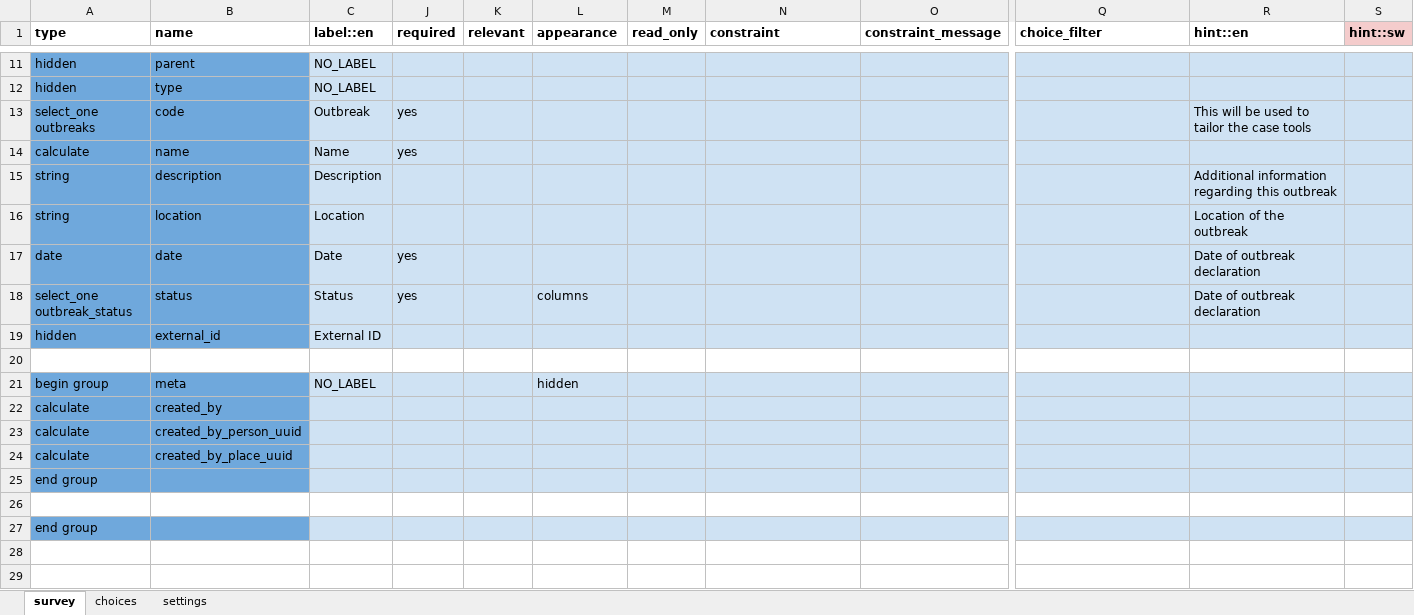
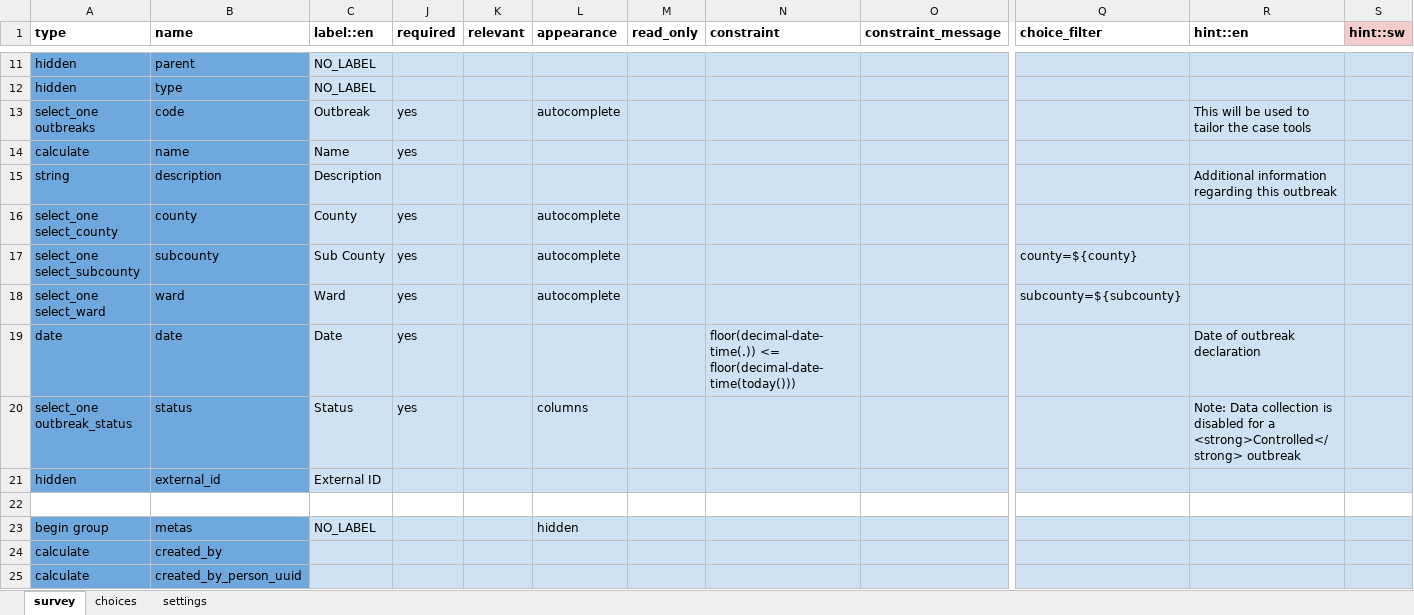
Before and after one commit to gmm2204/dmi-adam, an Excel workbook: config/forms/contact/outbreak-create.xlsx, sheet survey, drawn as a sheet; only a part is shown, gaps mark what is left out; the shorter side is filled out with more unchanged rows; values as stored, in another font and other column widths than the file's, no borders; removed rows and columns are numbered as before the commit, all else as after; rows hold the shown columns only; the diff names each change by its address in the sheet, - before the commit and + after, or states it on an @@ line.

```diff
--- a/config/forms/contact/outbreak-create.xlsx (sheet survey)
+++ b/config/forms/contact/outbreak-create.xlsx (sheet survey)
-L13 (appearance): (empty)
+L13 (appearance): autocomplete
-row 16: string | location | Location |  |  |  |  |  |  |  | Location of the outbreak
+row 16: select_one select_county | county | County | yes |  | autocomplete
+row 17: select_one select_subcounty | subcounty | Sub County | yes |  | autocomplete |  |  |  | county=${county}
+row 18: select_one select_ward | ward | Ward | yes |  | autocomplete |  |  |  | subcounty=${subcounty}
-N19 (constraint): (empty)
+N19 (constraint): floor(decimal-date-time(.)) <= floor(decimal-date-time(today()))
-R20 (hint::en): Date of outbreak declaration
+R20 (hint::en): Note: Data collection is disabled for a <strong>Controlled</strong> outbreak
-B23 (name): meta
+B23 (name): metas
```
Also changed, not shown: sheet choices, sheet settings, hidden cells, config/forms/app/case_investigation.xlsx, config/forms/contact/case-create.xlsx, 50 other files.
